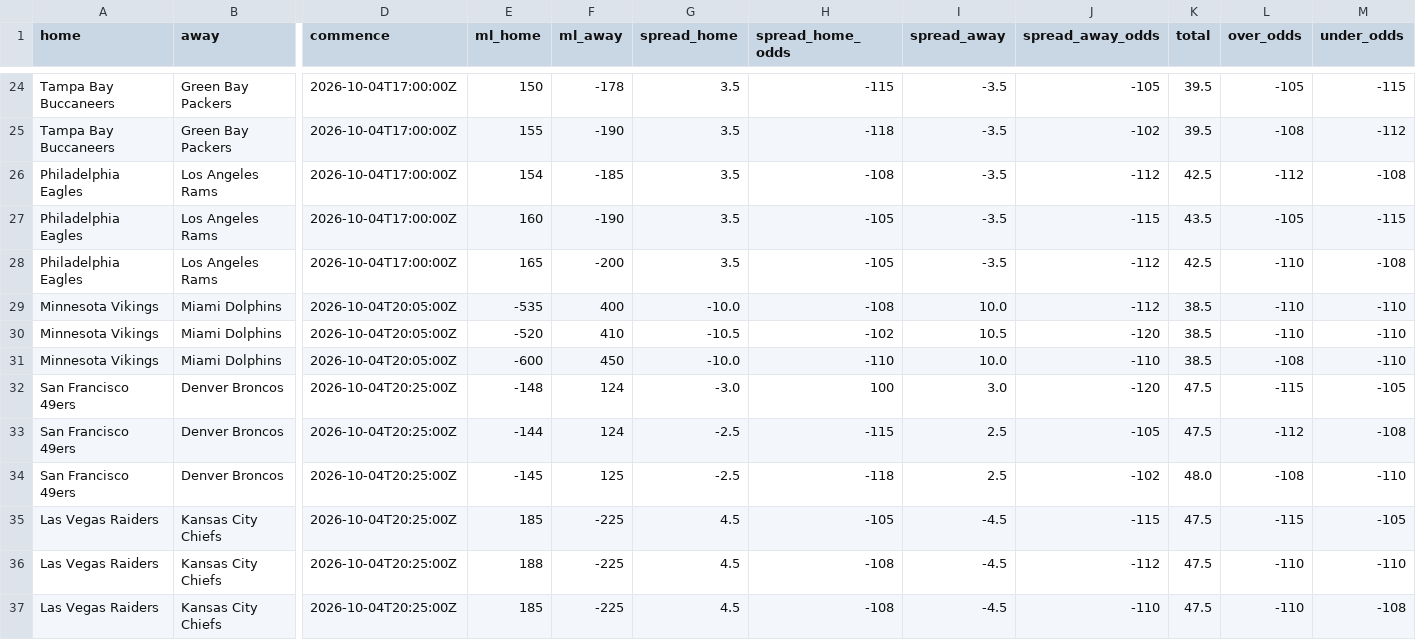
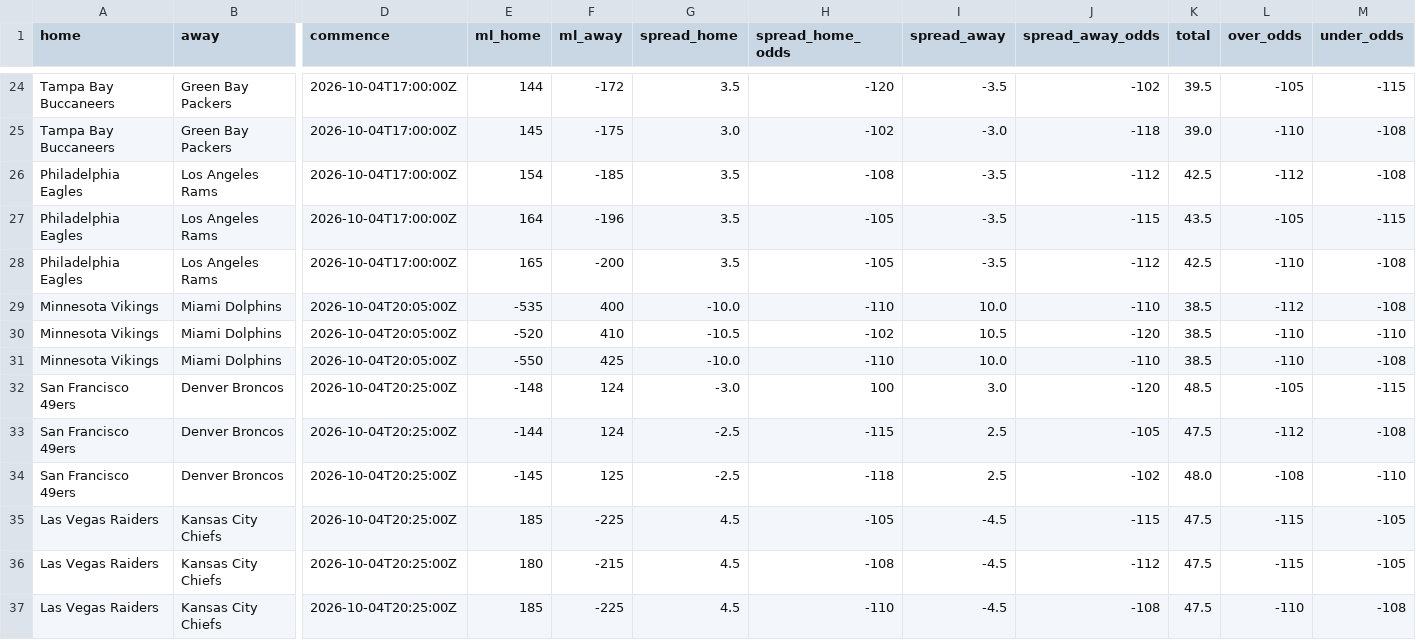
Before and after one commit to bcrivers/nfl-props, a CSV file: data/games_2026_w04.csv, drawn as a sheet; only a part is shown, gaps mark what is left out; the diff covers the shown part only; the diff names each change by its address in the sheet, - before the commit and + after, or states it on an @@ line.

```diff
--- a/data/games_2026_w04.csv
+++ b/data/games_2026_w04.csv
-E24 (ml_home): 150
+E24 (ml_home): 144
-F24 (ml_away): -178
+F24 (ml_away): -172
-H24 (spread_home_odds): -115
+H24 (spread_home_odds): -120
-J24 (spread_away_odds): -105
+J24 (spread_away_odds): -102
-E25 (ml_home): 155
+E25 (ml_home): 145
-F25 (ml_away): -190
+F25 (ml_away): -175
-G25 (spread_home): 3.5
+G25 (spread_home): 3.0
-H25 (spread_home_odds): -118
+H25 (spread_home_odds): -102
-I25 (spread_away): -3.5
+I25 (spread_away): -3.0
-J25 (spread_away_odds): -102
+J25 (spread_away_odds): -118
-K25 (total): 39.5
+K25 (total): 39.0
-L25 (over_odds): -108
+L25 (over_odds): -110
-M25 (under_odds): -112
+M25 (under_odds): -108
-E27 (ml_home): 160
+E27 (ml_home): 164
-F27 (ml_away): -190
+F27 (ml_away): -196
-H29 (spread_home_odds): -108
+H29 (spread_home_odds): -110
-J29 (spread_away_odds): -112
+J29 (spread_away_odds): -110
-L29 (over_odds): -110
+L29 (over_odds): -112
-M29 (under_odds): -110
+M29 (under_odds): -108
-E31 (ml_home): -600
+E31 (ml_home): -550
-F31 (ml_away): 450
+F31 (ml_away): 425
-L31 (over_odds): -108
+L31 (over_odds): -110
-M31 (under_odds): -110
+M31 (under_odds): -108
-K32 (total): 47.5
+K32 (total): 48.5
-L32 (over_odds): -115
+L32 (over_odds): -105
-M32 (under_odds): -105
+M32 (under_odds): -115
-E36 (ml_home): 188
+E36 (ml_home): 180
-F36 (ml_away): -225
+F36 (ml_away): -215
-L36 (over_odds): -110
+L36 (over_odds): -115
-M36 (under_odds): -110
+M36 (under_odds): -105
-H37 (spread_home_odds): -108
+H37 (spread_home_odds): -110
-J37 (spread_away_odds): -110
+J37 (spread_away_odds): -108
```
Also changed, not shown: 1 added row, 1 removed row and 36 edited cells elsewhere in this file, data/props_2026_w04.csv, 2 other files.
